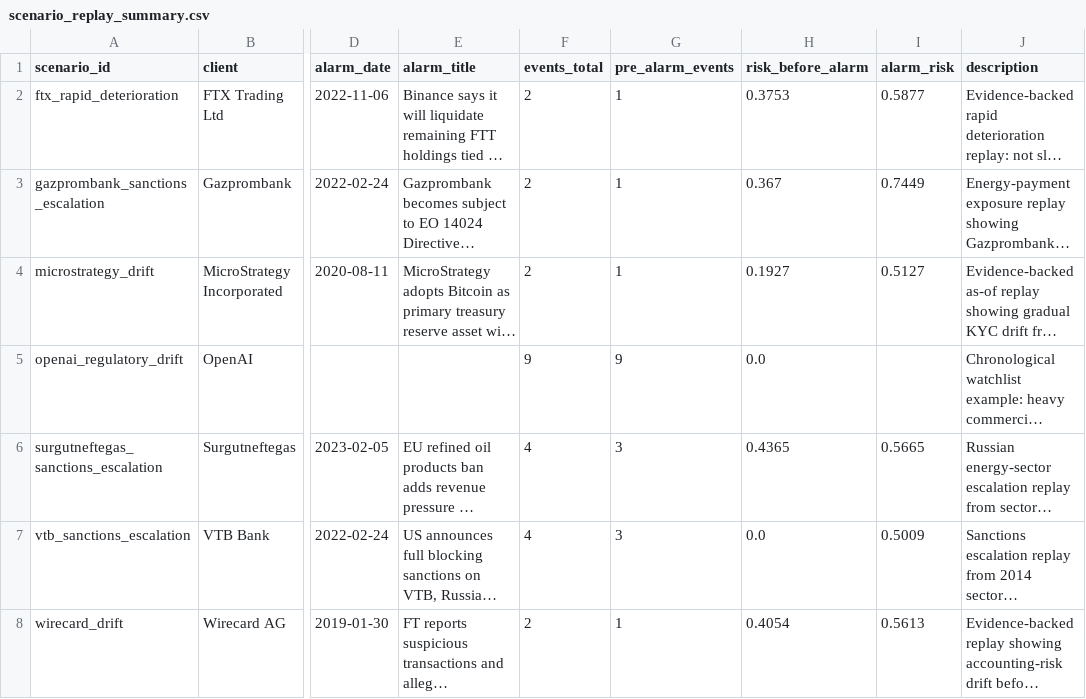
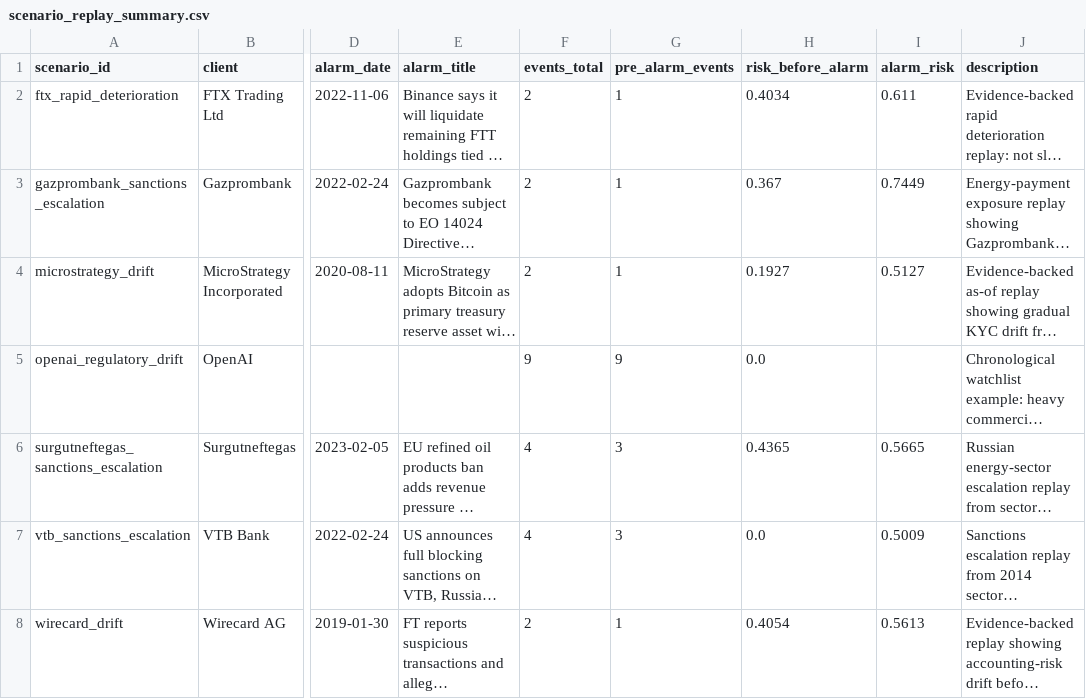
Before and after one commit to paulaa2/Amina-Bank-Dynamic-Risk-Profiling-System, a CSV file: data/scenario_replay_summary.csv, drawn as a sheet; only a part is shown, gaps mark what is left out; long unchanged cells end in …; the diff names each change by its address in the sheet, - before the commit and + after, or states it on an @@ line.

```diff
--- a/data/scenario_replay_summary.csv
+++ b/data/scenario_replay_summary.csv
-H2 (risk_before_alarm): 0.3753
+H2 (risk_before_alarm): 0.4034
-I2 (alarm_risk): 0.5877
+I2 (alarm_risk): 0.611
```
Also changed, not shown: data/scenario_replay_events.csv, 10 other files.
